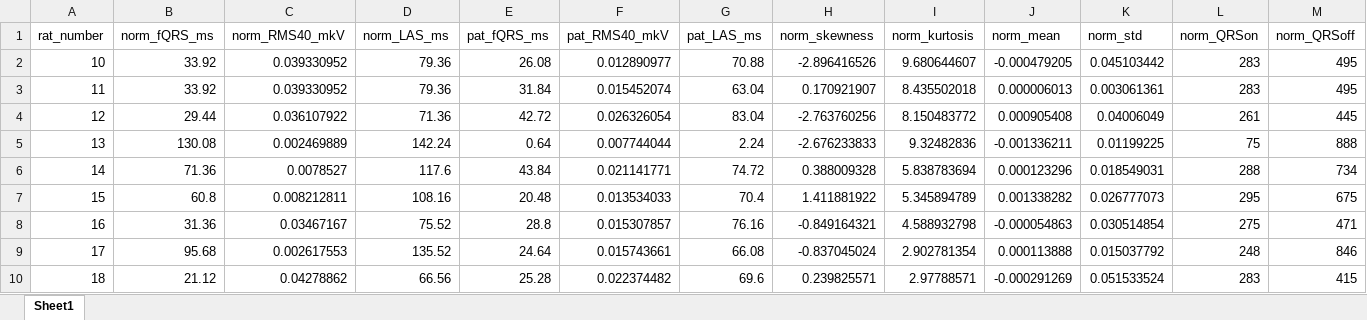
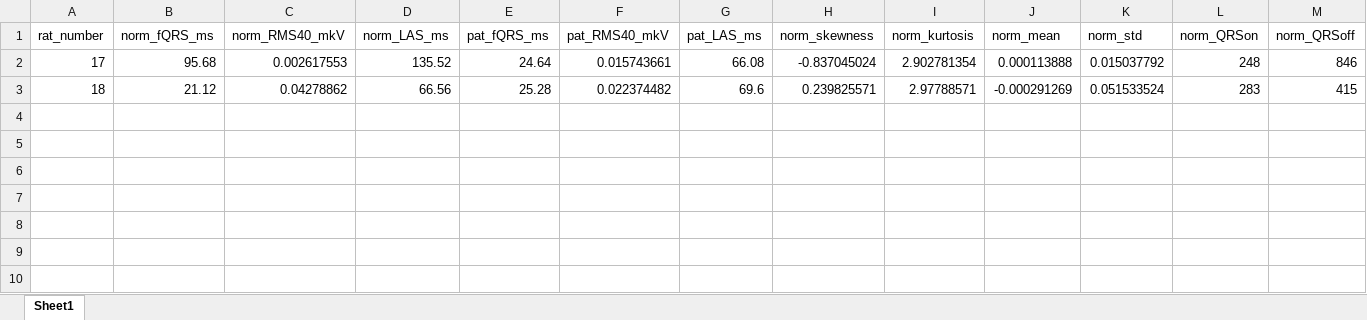
Before and after one commit to EvgenyiLog/signalavergecg, an Excel workbook: result/xlsx/ecg_analysisresults1.xlsx, sheet Sheet1, drawn as a sheet; only a part is shown; values as stored, in another font and other column widths than the file's, no borders; rows hold the shown columns only; the diff names each change by its address in the sheet, - before the commit and + after, or states it on an @@ line.

```diff
--- a/result/xlsx/ecg_analysisresults1.xlsx (sheet Sheet1)
+++ b/result/xlsx/ecg_analysisresults1.xlsx (sheet Sheet1)
-row 2: 10 | 33.92 | 0.039330952 | 79.36 | 26.08 | 0.012890977 | 70.88 | -2.896416526 | 9.680644607 | -0.000479205 | 0.045103442 | 283 | 495
-row 3: 11 | 33.92 | 0.039330952 | 79.36 | 31.84 | 0.015452074 | 63.04 | 0.170921907 | 8.435502018 | 0.000006013 | 0.003061361 | 283 | 495
-row 4: 12 | 29.44 | 0.036107922 | 71.36 | 42.72 | 0.026326054 | 83.04 | -2.763760256 | 8.150483772 | 0.000905408 | 0.04006049 | 261 | 445
-row 5: 13 | 130.08 | 0.002469889 | 142.24 | 0.64 | 0.007744044 | 2.24 | -2.676233833 | 9.32482836 | -0.001336211 | 0.01199225 | 75 | 888
-row 6: 14 | 71.36 | 0.0078527 | 117.6 | 43.84 | 0.021141771 | 74.72 | 0.388009328 | 5.838783694 | 0.000123296 | 0.018549031 | 288 | 734
-row 7: 15 | 60.8 | 0.008212811 | 108.16 | 20.48 | 0.013534033 | 70.4 | 1.411881922 | 5.345894789 | 0.001338282 | 0.026777073 | 295 | 675
-row 8: 16 | 31.36 | 0.03467167 | 75.52 | 28.8 | 0.015307857 | 76.16 | -0.849164321 | 4.588932798 | -0.000054863 | 0.030514854 | 275 | 471
```
Also changed, not shown: result/xlsx/mannwhitney1.xlsx, 2 other files.
